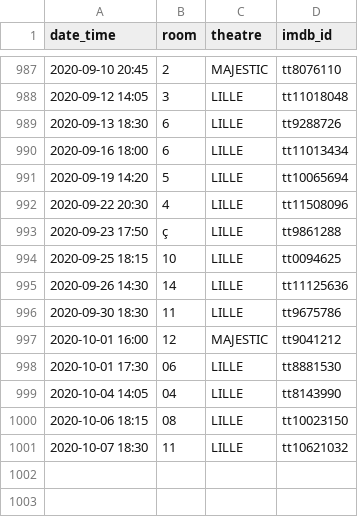
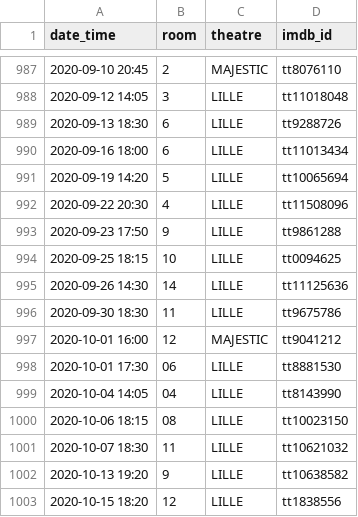
Before and after one commit to mcanouil/imdb_ratings, a CSV file: data/theatres.csv, drawn as a sheet; only a part is shown, gaps mark what is left out.

Commit message:
Update theatres.csv

```diff
--- a/data/theatres.csv
+++ b/data/theatres.csv
@@ -992,3 +992,3 @@ date_time,room,theatre,imdb_id
 2020-09-22 20:30,4,LILLE,tt11508096
-2020-09-23 17:50,ç,LILLE,tt9861288
+2020-09-23 17:50,9,LILLE,tt9861288
 2020-09-25 18:15,10,LILLE,tt0094625
@@ -1001 +1001,3 @@ date_time,room,theatre,imdb_id
 2020-10-07 18:30,11,LILLE,tt10621032
+2020-10-13 19:20,9,LILLE,tt10638582
+2020-10-15 18:20,12,LILLE,tt1838556
```
